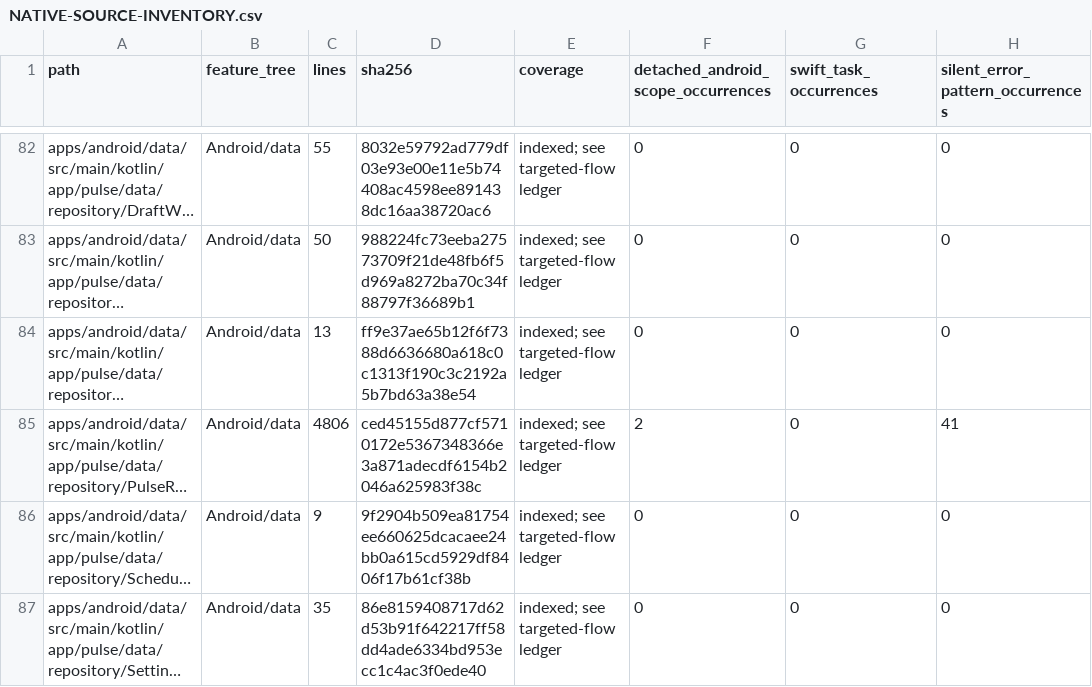
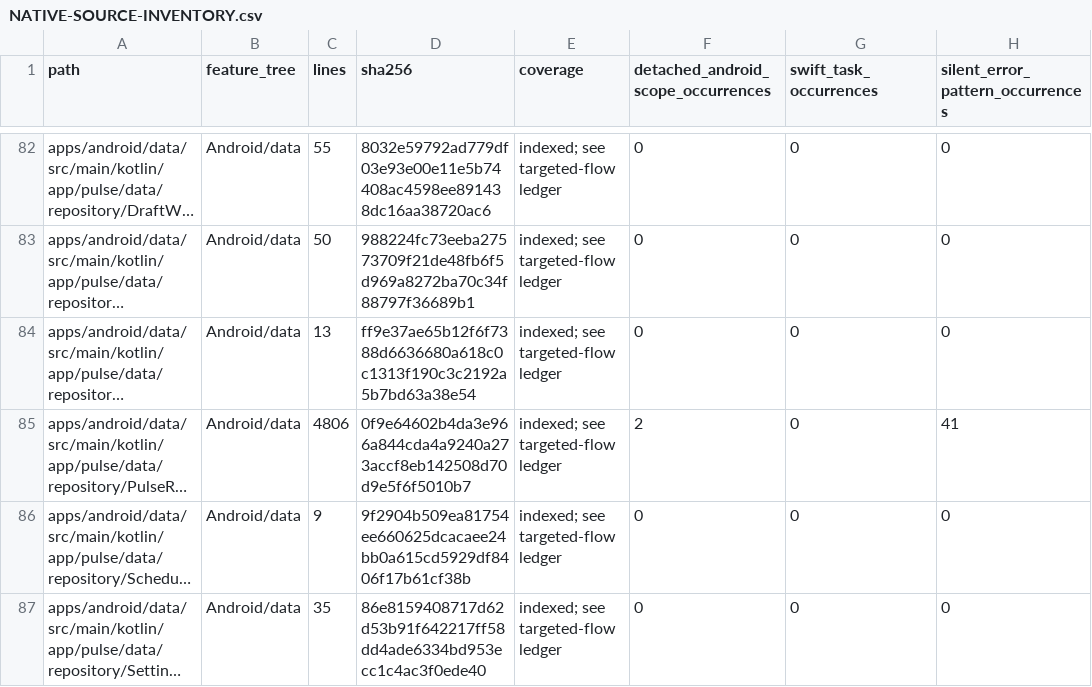
Before and after one commit to GrapseeAgency/the-mystrious-chat-app, a CSV file: docs/NATIVE-SOURCE-INVENTORY.csv, drawn as a sheet; only a part is shown, gaps mark what is left out; long unchanged cells end in …; the diff covers the shown part only; the diff names each change by its address in the sheet, - before the commit and + after, or states it on an @@ line.

```diff
--- a/docs/NATIVE-SOURCE-INVENTORY.csv
+++ b/docs/NATIVE-SOURCE-INVENTORY.csv
-D85 (sha256): ced45155d877cf5710172e5367348366e3a871adecdf6154b2046a625983f38c
+D85 (sha256): 0f9e64602b4da3e966a844cda4a9240a273accf8eb142508d70d9e5f6f5010b7
```
Also changed, not shown: 7 edited cells elsewhere in this file, 9 other files.
